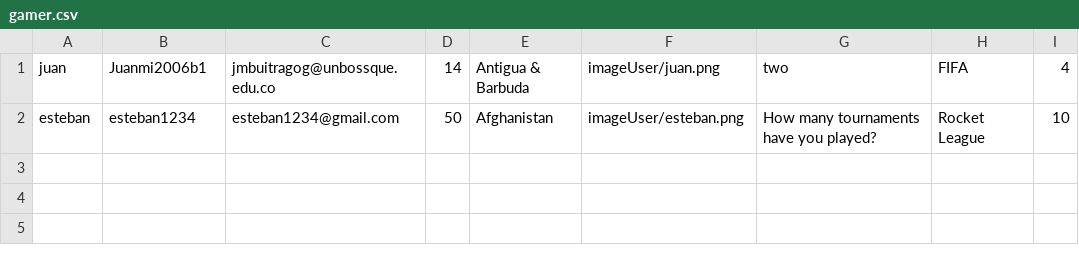
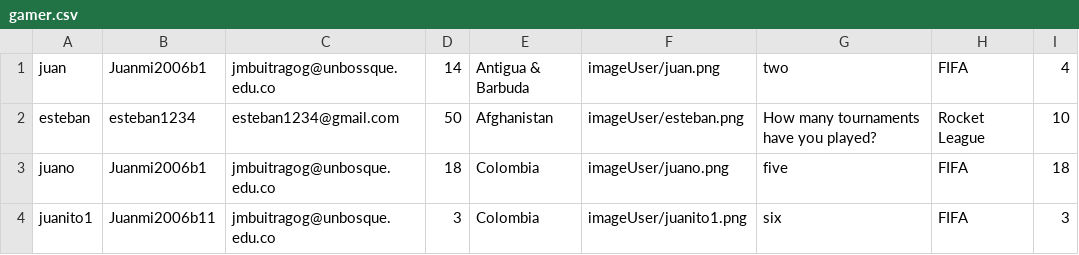
Before and after one commit to JuanchoLopezGalvis/NeoLeague, a CSV file: NeoLeagueArena/src/data/gamer.csv, drawn as a sheet; the diff names each change by its address in the sheet, - before the commit and + after, or states it on an @@ line.

```diff
--- a/NeoLeagueArena/src/data/gamer.csv
+++ b/NeoLeagueArena/src/data/gamer.csv
+row 3: juano | Juanmi2006b1 | jmbuitragog@unbosque.edu.co | 18 | Colombia | imageUser/juano.png | five | FIFA | 18
+row 4: juanito1 | Juanmi2006b11 | jmbuitragog@unbosque.edu.co | 3 | Colombia | imageUser/juanito1.png | six | FIFA | 3
```
Also changed, not shown: NeoLeagueArena/bin/data/gamer.csv, 10 other files.
